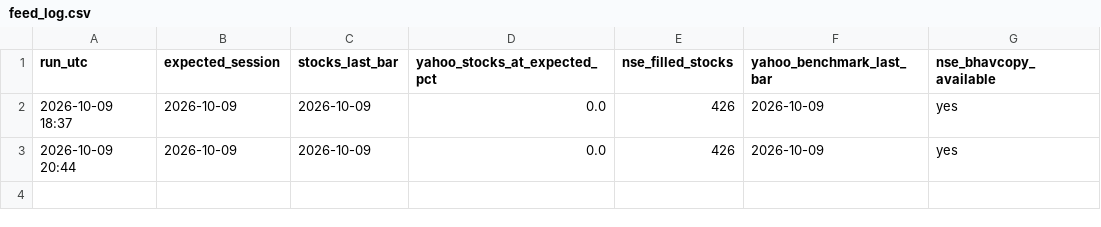
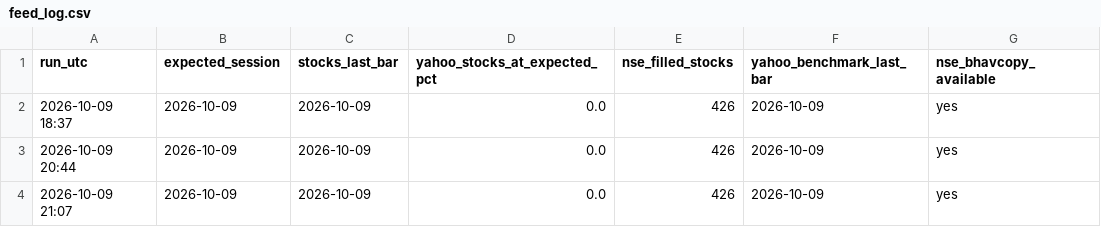
Before and after one commit to dheerensingh/screener, a CSV file: docs/data/feed_log.csv, drawn as a sheet; the diff names each change by its address in the sheet, - before the commit and + after, or states it on an @@ line.

```diff
--- a/docs/data/feed_log.csv
+++ b/docs/data/feed_log.csv
+row 4: 2026-10-09 21:07 | 2026-10-09 | 2026-10-09 | 0.0 | 426 | 2026-10-09 | yes
```
Also changed, not shown: docs/data/paper_equity.csv, docs/data/paper_trades.csv, 4 other files.
